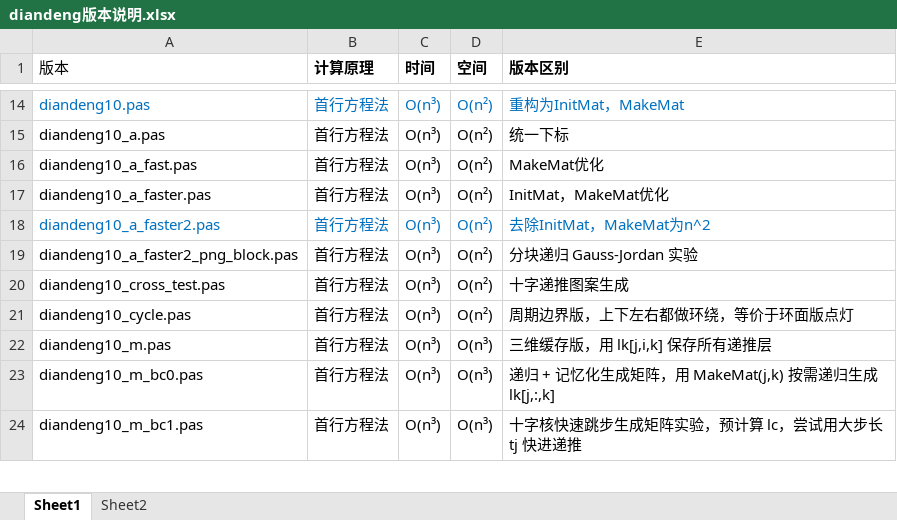
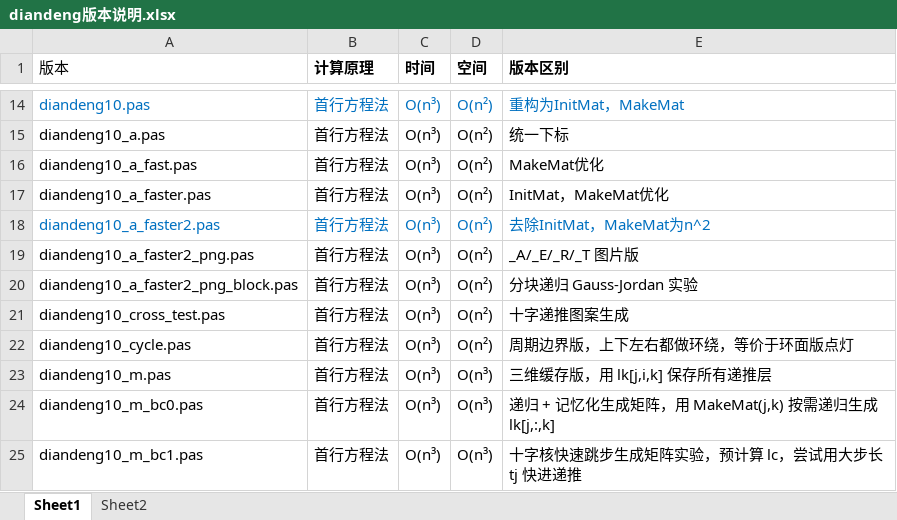
Before and after one commit to axpokl/LightsOut, an Excel workbook: diandeng版本说明.xlsx, sheet Sheet1, drawn as a sheet; only a part is shown, gaps mark what is left out; values as stored, in another font and other column widths than the file's, no borders; the diff names each change by its address in the sheet, - before the commit and + after, or states it on an @@ line.

Commit message:
H36

```diff
--- a/diandeng版本说明.xlsx (sheet Sheet1)
+++ b/diandeng版本说明.xlsx (sheet Sheet1)
+row 19: diandeng10_a_faster2_png.pas | 首行方程法 | O(n³) | O(n²) | _A/_E/_R/_T 图片版
```
